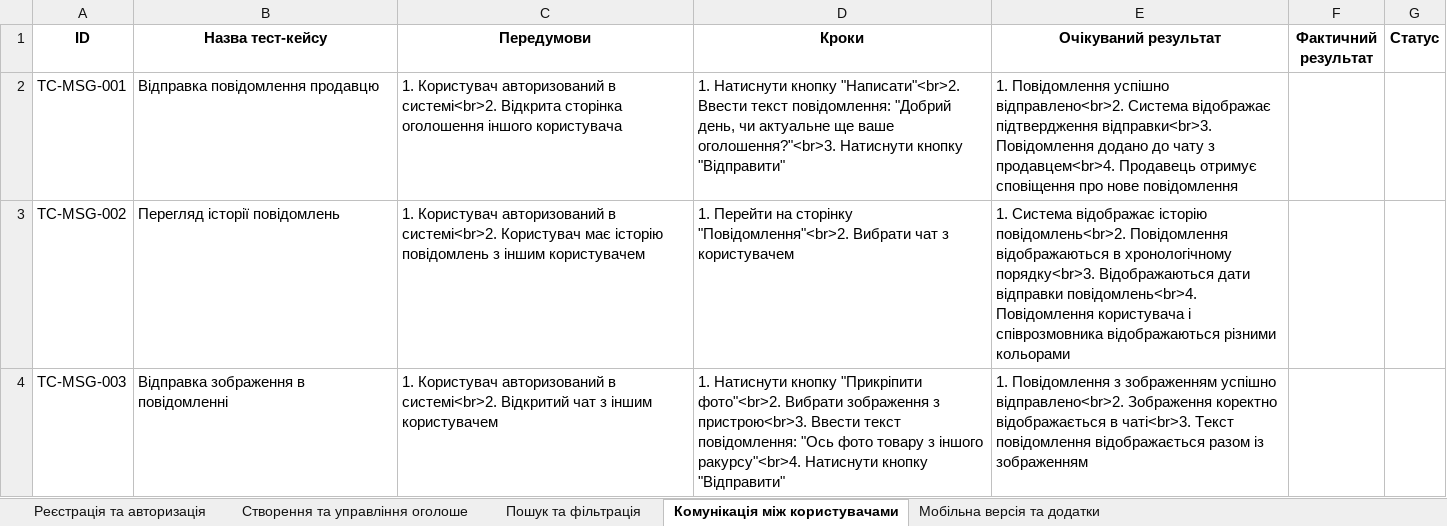
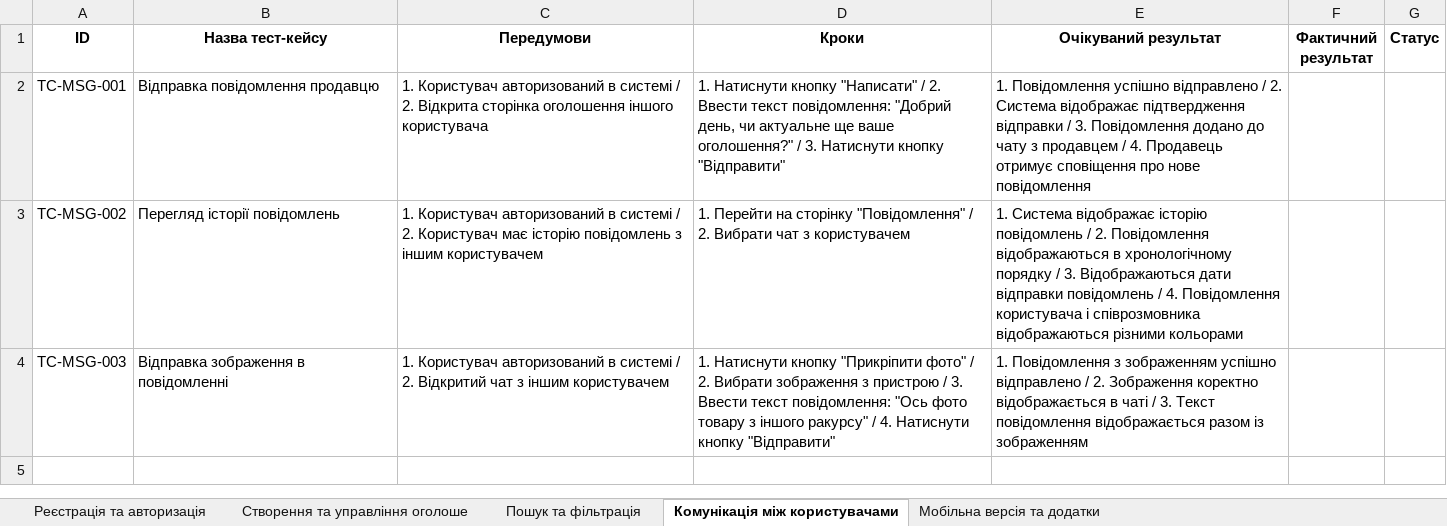
Before and after one commit to MinTins/olx-qa-lab, an Excel workbook: docs/04_Test_Cases.xlsx, sheet Комунікація між користувачами, drawn as a sheet; values as stored, in another font and other column widths than the file's, no borders; the diff names each change by its address in the sheet, - before the commit and + after, or states it on an @@ line.

```diff
--- a/docs/04_Test_Cases.xlsx (sheet Комунікація між користувачами)
+++ b/docs/04_Test_Cases.xlsx (sheet Комунікація між користувачами)
-C2 (Передумови): …авторизований в системі<br>2. Відкрита сторінка…
+C2 (Передумови): …авторизований в системі / 2. Відкрита сторінка…
-D2 (Кроки): …Натиснути кнопку "Написати"<br>2. Ввести текст повідомлення: "Добрий день, чи актуальне ще ваше оголошення?"<br>3. Натиснути кнопку…
+D2 (Кроки): …Натиснути кнопку "Написати" / 2. Ввести текст повідомлення: "Добрий день, чи актуальне ще ваше оголошення?" / 3. Натиснути кнопку…
-E2 (Очікуваний результат): …Повідомлення успішно відправлено<br>2. Система відображає підтвердження відправки<br>3. Повідомлення додано до чату з продавцем<br>4. Продавець отримує…
+E2 (Очікуваний результат): …Повідомлення успішно відправлено / 2. Система відображає підтвердження відправки / 3. Повідомлення додано до чату з продавцем / 4. Продавець отримує…
-C3 (Передумови): …авторизований в системі<br>2. Користувач має…
+C3 (Передумови): …авторизований в системі / 2. Користувач має…
-D3 (Кроки): …на сторінку "Повідомлення"<br>2. Вибрати чат…
+D3 (Кроки): …на сторінку "Повідомлення" / 2. Вибрати чат…
-E3 (Очікуваний результат): …відображає історію повідомлень<br>2. Повідомлення відображаються в хронологічному порядку<br>3. Відображаються дати відправки повідомлень<br>4. Повідомлення користувача…
+E3 (Очікуваний результат): …відображає історію повідомлень / 2. Повідомлення відображаються в хронологічному порядку / 3. Відображаються дати відправки повідомлень / 4. Повідомлення користувача…
-C4 (Передумови): …авторизований в системі<br>2. Відкритий чат…
+C4 (Передумови): …авторизований в системі / 2. Відкритий чат…
-D4 (Кроки): …кнопку "Прикріпити фото"<br>2. Вибрати зображення з пристрою<br>3. Ввести текст повідомлення: "Ось фото товару з іншого ракурсу"<br>4. Натиснути кнопку…
+D4 (Кроки): …кнопку "Прикріпити фото" / 2. Вибрати зображення з пристрою / 3. Ввести текст повідомлення: "Ось фото товару з іншого ракурсу" / 4. Натиснути кнопку…
-E4 (Очікуваний результат): …зображенням успішно відправлено<br>2. Зображення коректно відображається в чаті<br>3. Текст повідомлення…
+E4 (Очікуваний результат): …зображенням успішно відправлено / 2. Зображення коректно відображається в чаті / 3. Текст повідомлення…
```
Also changed, not shown: sheet Мобільна версія та додатки, sheet Створення та управління оголоше, sheet Пошук та фільтрація.
